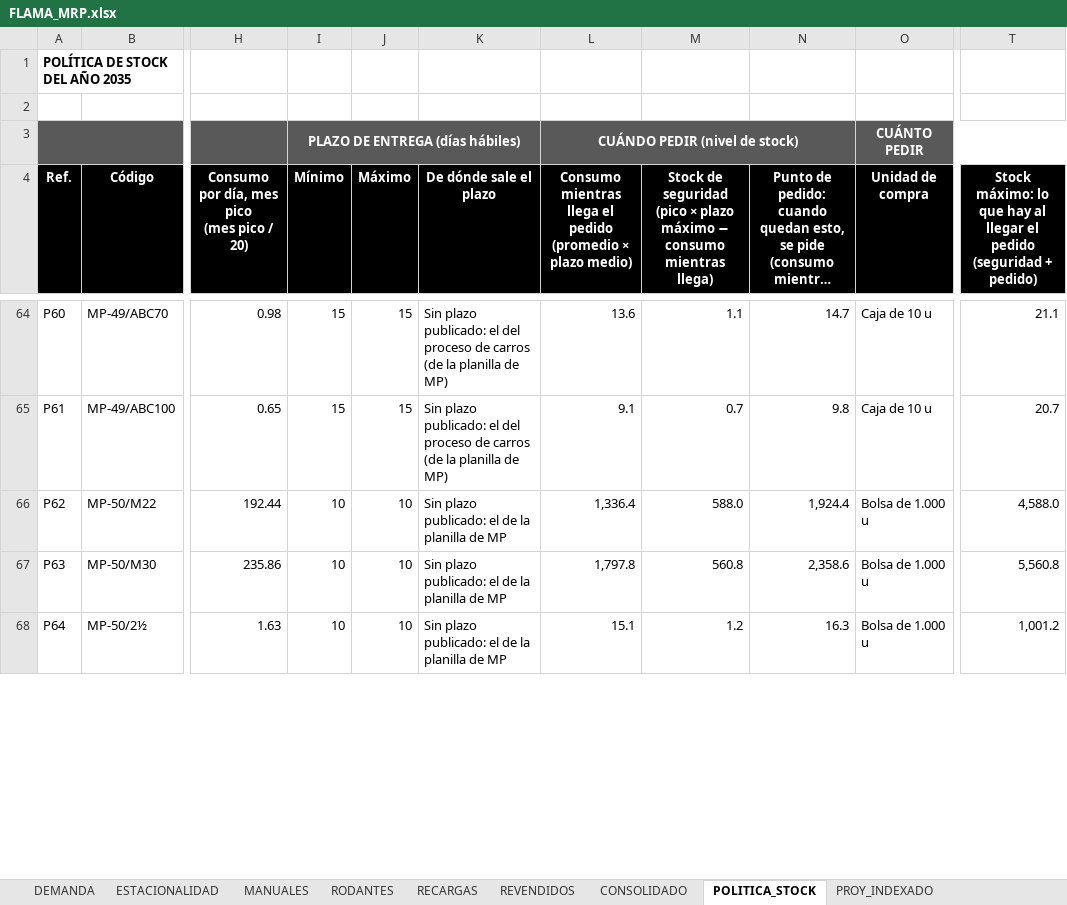
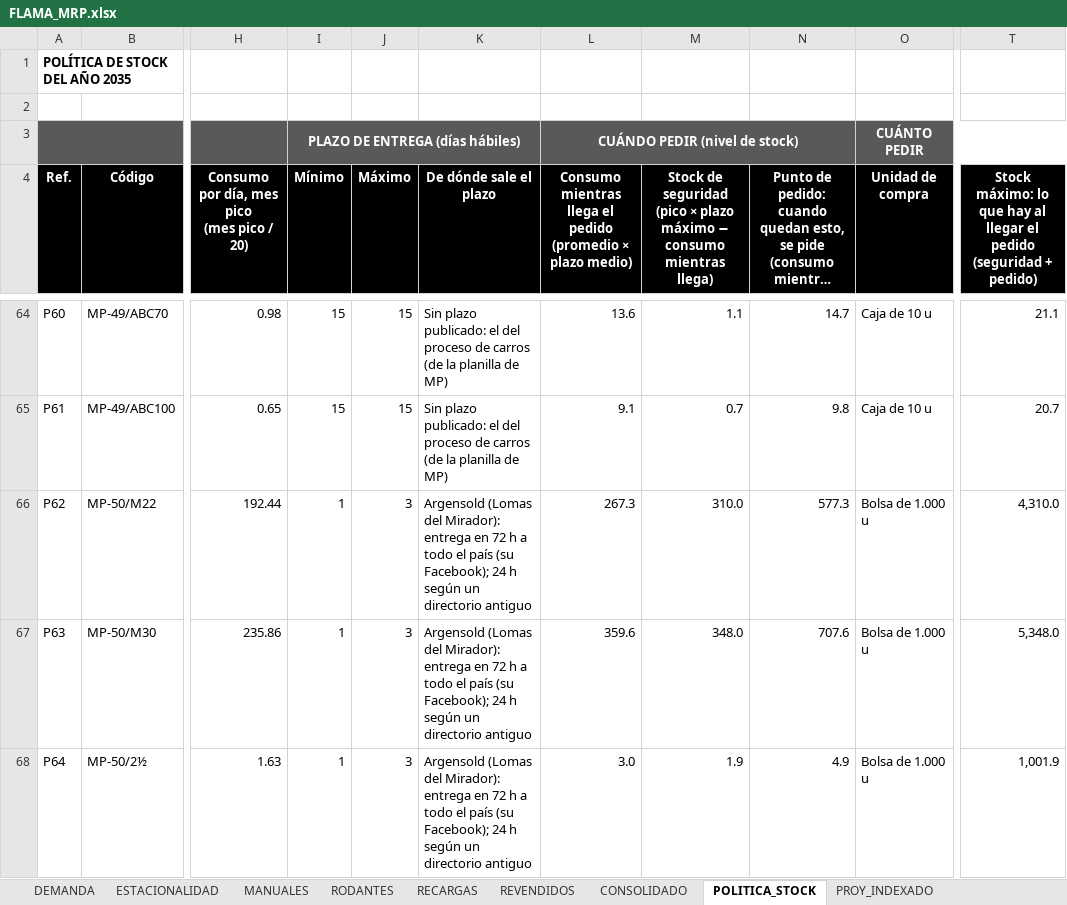
Before and after one commit to TadeoSinay/planos_flama-, an Excel workbook: salida/mrp/FLAMA_MRP.xlsx, sheet POLITICA_STOCK, drawn as a sheet; only a part is shown, gaps mark what is left out; long unchanged cells end in …; values as stored, in another font and other column widths than the file's, no borders; charts and pictures not drawn; the diff covers the shown part only; the diff names each change by its address in the sheet, - before the commit and + after, or states it on an @@ line.

```diff
--- a/salida/mrp/FLAMA_MRP.xlsx (sheet POLITICA_STOCK)
+++ b/salida/mrp/FLAMA_MRP.xlsx (sheet POLITICA_STOCK)
-I66:I68 (Mínimo): 10
+I66:I68 (Mínimo): 1
-J66:J68 (Máximo): 10
+J66:J68 (Máximo): 3
-K66:K68 (De dónde sale el plazo): Sin plazo publicado: el de la planilla de MP
+K66:K68 (De dónde sale el plazo): Argensold (Lomas del Mirador): entrega en 72 h a todo el país (su Facebook); 24 h según un directorio antiguo
-L66: 1,336.4
+L66: 267.3
-M66: 588.0
+M66: 310.0
-N66: 1,924.4
+N66: 577.3
-T66: 4,588.0
+T66: 4,310.0
-L67: 1,797.8
+L67: 359.6
-M67: 560.8
+M67: 348.0
-N67: 2,358.6
+N67: 707.6
-T67: 5,560.8
+T67: 5,348.0
-L68: 15.1
+L68: 3.0
-M68: 1.2
+M68: 1.9
-N68: 16.3
+N68: 4.9
-T68: 1,001.2
+T68: 1,001.9
```
Also changed, not shown: 141 edited cells elsewhere in this sheet, 5 other files.
